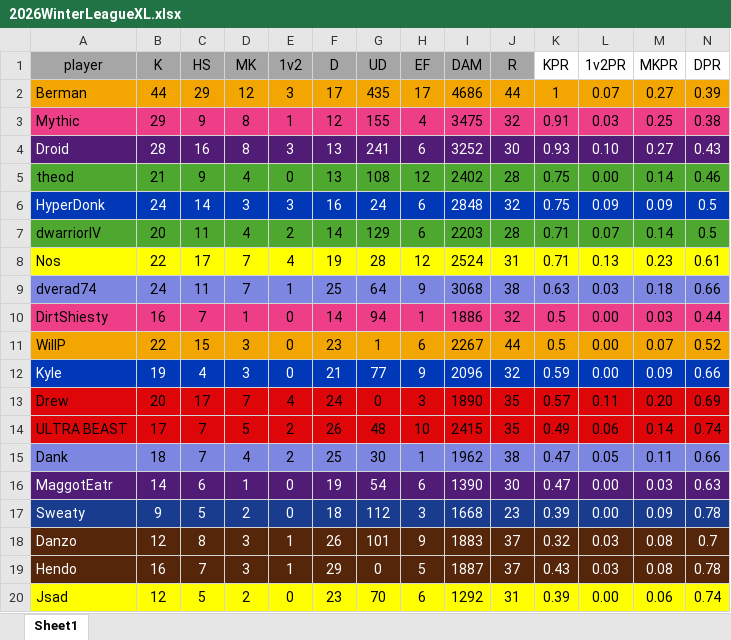
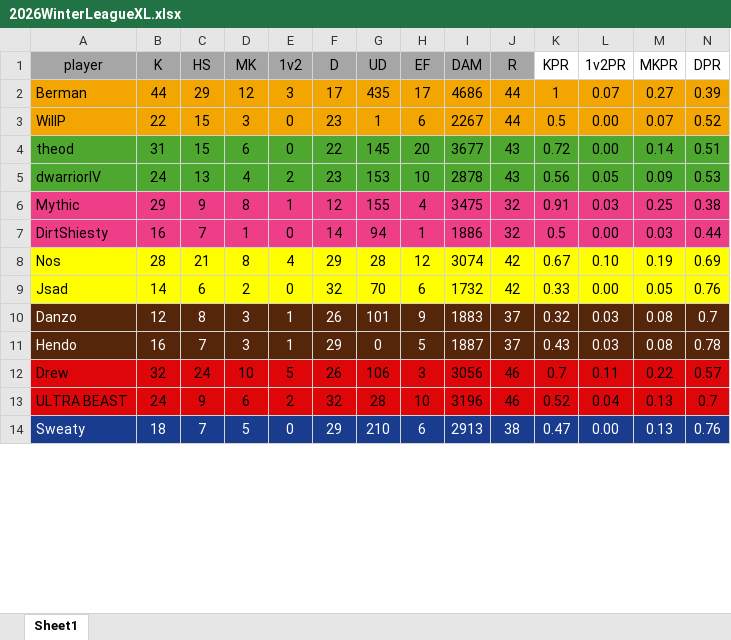
Before and after one commit to PatrickBrady7/broys2v2bot, an Excel workbook: 2026WinterLeagueXL.xlsx, sheet Sheet1, drawn as a sheet; only a part is shown; values as stored, in another font and other column widths than the file's, no borders; removed rows and columns are numbered as before the commit, all else as after; rows hold the shown columns only; the diff covers the shown part only; the diff names each change by its address in the sheet, - before the commit and + after, or states it on an @@ line.

```diff
--- a/2026WinterLeagueXL.xlsx (sheet Sheet1)
+++ b/2026WinterLeagueXL.xlsx (sheet Sheet1)
@@ row 11 moved to row 3: WillP @@
+row 4: theod | 31 | 15 | 6 | 0 | 22 | 145 | 20 | 3677 | 43 | 0.72 | 0.00 | 0.14 | 0.51
+row 5: dwarriorIV | 24 | 13 | 4 | 2 | 23 | 153 | 10 | 2878 | 43 | 0.56 | 0.05 | 0.09 | 0.53
-row 4: Droid | 28 | 16 | 8 | 3 | 13 | 241 | 6 | 3252 | 30 | 0.93 | 0.10 | 0.27 | 0.43
-row 5: theod | 21 | 9 | 4 | 0 | 13 | 108 | 12 | 2402 | 28 | 0.75 | 0.00 | 0.14 | 0.46
-row 6: HyperDonk | 24 | 14 | 3 | 3 | 16 | 24 | 6 | 2848 | 32 | 0.75 | 0.09 | 0.09 | 0.5
-row 7: dwarriorIV | 20 | 11 | 4 | 2 | 14 | 129 | 6 | 2203 | 28 | 0.71 | 0.07 | 0.14 | 0.5
-row 8: Nos | 22 | 17 | 7 | 4 | 19 | 28 | 12 | 2524 | 31 | 0.71 | 0.13 | 0.23 | 0.61
@@ row 9 moved to row 20: dverad74 @@
-row 12: Kyle | 19 | 4 | 3 | 0 | 21 | 77 | 9 | 2096 | 32 | 0.59 | 0.00 | 0.09 | 0.66
-row 13: Drew | 20 | 17 | 7 | 4 | 24 | 0 | 3 | 1890 | 35 | 0.57 | 0.11 | 0.20 | 0.69
-row 14: ULTRA BEAST | 17 | 7 | 5 | 2 | 26 | 48 | 10 | 2415 | 35 | 0.49 | 0.06 | 0.14 | 0.74
@@ row 15 moved to row 21: Dank @@
-row 16: MaggotEatr | 14 | 6 | 1 | 0 | 19 | 54 | 6 | 1390 | 30 | 0.47 | 0.00 | 0.03 | 0.63
-row 17: Sweaty | 9 | 5 | 2 | 0 | 18 | 112 | 3 | 1668 | 23 | 0.39 | 0.00 | 0.09 | 0.78
+row 8: Nos | 28 | 21 | 8 | 4 | 29 | 28 | 12 | 3074 | 42 | 0.67 | 0.10 | 0.19 | 0.69
+row 9: Jsad | 14 | 6 | 2 | 0 | 32 | 70 | 6 | 1732 | 42 | 0.33 | 0.00 | 0.05 | 0.76
-row 20: Jsad | 12 | 5 | 2 | 0 | 23 | 70 | 6 | 1292 | 31 | 0.39 | 0.00 | 0.06 | 0.74
+row 12: Drew | 32 | 24 | 10 | 5 | 26 | 106 | 3 | 3056 | 46 | 0.7 | 0.11 | 0.22 | 0.57
+row 13: ULTRA BEAST | 24 | 9 | 6 | 2 | 32 | 28 | 10 | 3196 | 46 | 0.52 | 0.04 | 0.13 | 0.7
+row 14: Sweaty | 18 | 7 | 5 | 0 | 29 | 210 | 6 | 2913 | 38 | 0.47 | 0.00 | 0.13 | 0.76
```
Also changed, not shown: 4 added rows and 19 edited cells elsewhere in this sheet, formulas that keep their value, PlayoffCalc.xlsx, 1 other file.
